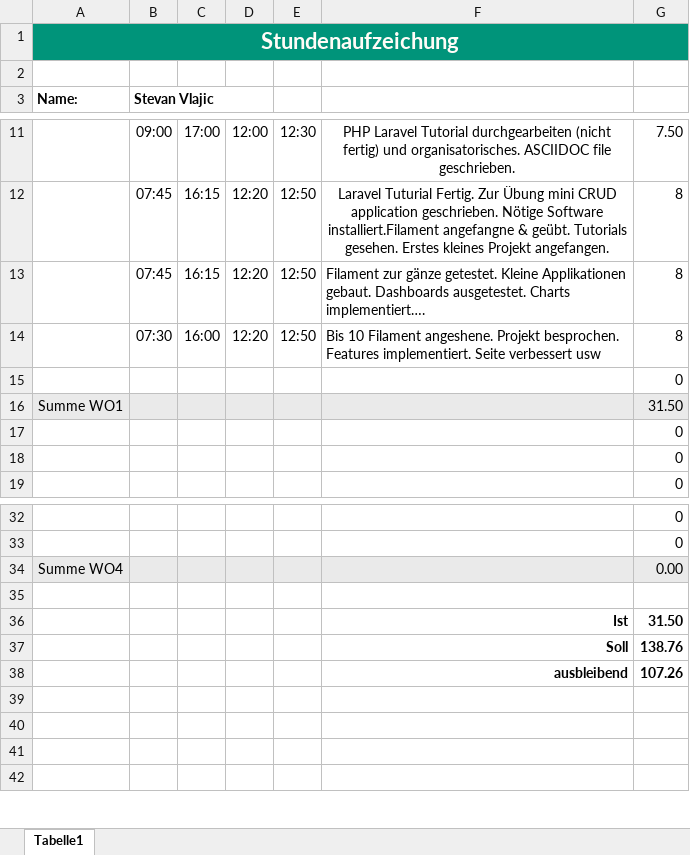
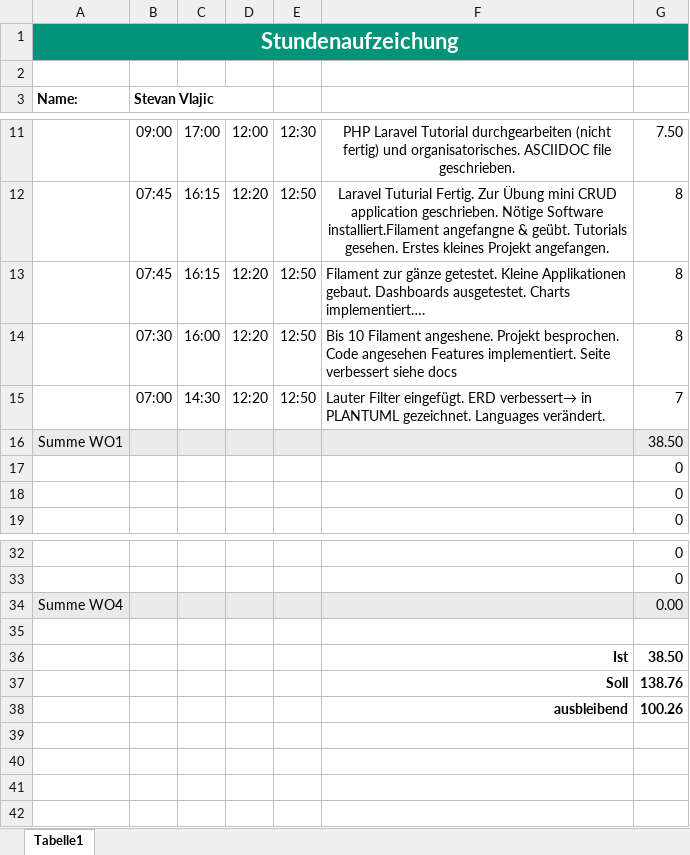
Before and after one commit to Stevan06v/laravel-tutorial, an Excel workbook: #Stundenaufzeichnung_Vorlage_2023_erweiterte_Zeiten.xlsx, sheet Tabelle1, drawn as a sheet; only a part is shown, gaps mark what is left out; values as stored, in another font and other column widths than the file's, no borders; charts and pictures not drawn; removed rows and columns are numbered as before the commit, all else as after; the diff names each change by its address in the sheet, - before the commit and + after, or states it on an @@ line.

Commit message:
blablablaaaa

```diff
--- a/#Stundenaufzeichnung_Vorlage_2023_erweiterte_Zeiten.xlsx (sheet Tabelle1)
+++ b/#Stundenaufzeichnung_Vorlage_2023_erweiterte_Zeiten.xlsx (sheet Tabelle1)
-F14: …Projekt besprochen. Features implementiert. Seite verbessert usw
+F14: …Projekt besprochen. Code angesehen Features implementiert. Seite verbessert siehe docs
-row 15:  |  |  |  |  |  | 0
+row 15:  | 07:00 | 14:30 | 12:20 | 12:50 | Lauter Filter eingefügt. ERD verbessert→ in PLANTUML gezeichnet. Languages verändert. | 7
-G16: 31.50
+G16: 38.50
-G36: 31.50
+G36: 38.50
-G38: 107.26
+G38: 100.26
```
Also changed, not shown: charts or pictures.
